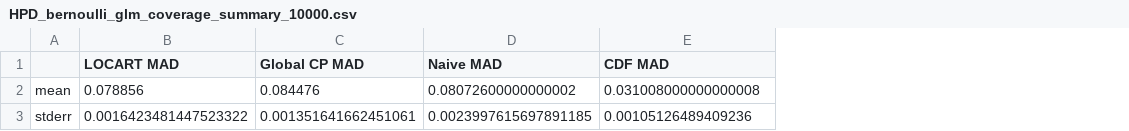
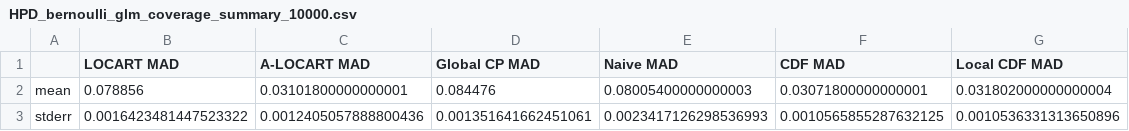
Before and after one commit to Monoxido45/CP4SBI, a CSV file: Results/MAE_results/HPD_bernoulli_glm_coverage_summary_10000.csv, drawn as a sheet; addresses are those after the commit; the diff names each change by its address in the sheet, - before the commit and + after, or states it on an @@ line.

```diff
--- a/Results/MAE_results/HPD_bernoulli_glm_coverage_summary_10000.csv
+++ b/Results/MAE_results/HPD_bernoulli_glm_coverage_summary_10000.csv
+column C (A-LOCART MAD), rows 2-3: 0.03101800000000001 | 0.0012405057888800436
+column G (Local CDF MAD), rows 2-3: 0.031802000000000004 | 0.0010536331313650896
-E2 (Naive MAD): 0.08072600000000002
+E2 (Naive MAD): 0.08005400000000003
-F2 (CDF MAD): 0.031008000000000008
+F2 (CDF MAD): 0.03071800000000001
-E3 (Naive MAD): 0.0023997615697891185
+E3 (Naive MAD): 0.0023417126298536993
-F3 (CDF MAD): 0.00105126489409236
+F3 (CDF MAD): 0.0010565855287632125
```
Also changed, not shown: Results/MAE_results/HPD_gaussian_linear_coverage_summary_10000.csv, Results/MAE_results/HPD_gaussian_linear_uniform_coverage_summary_10000.csv, 10 other files.
